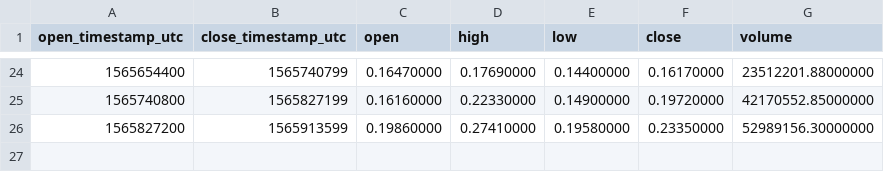
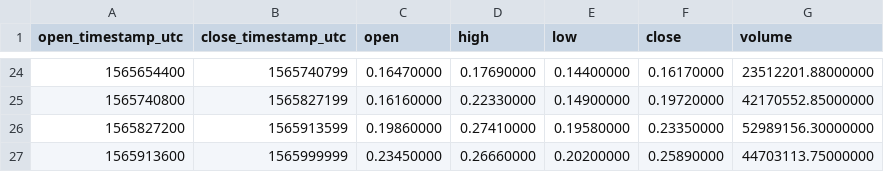
Before and after one commit to cryptobigbro/binance-DUSKUSDT, a CSV file: binance-DUSKUSDT-1d.csv, drawn as a sheet; only a part is shown, gaps mark what is left out; the diff names each change by its address in the sheet, - before the commit and + after, or states it on an @@ line.

```diff
--- a/binance-DUSKUSDT-1d.csv
+++ b/binance-DUSKUSDT-1d.csv
+row 27: 1565913600 | 1565999999 | 0.23450000 | 0.26660000 | 0.20200000 | 0.25890000 | 44703113.75000000
```
Also changed, not shown: binance-DUSKUSDT-1h.csv, 1 other file.
